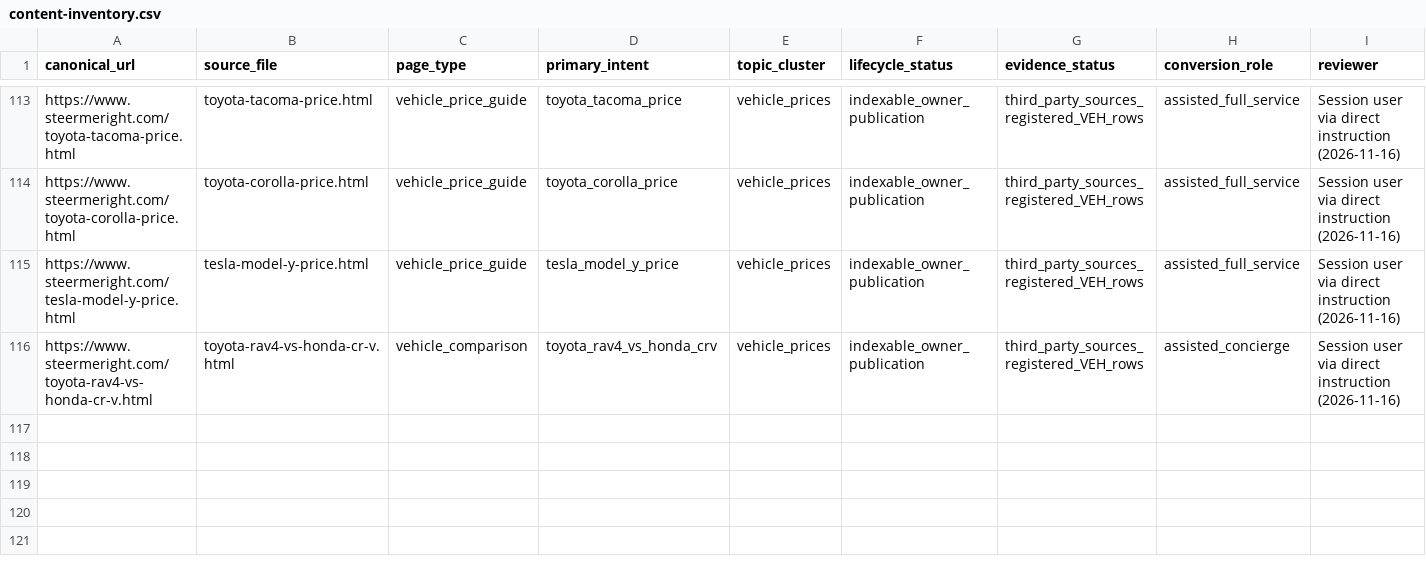
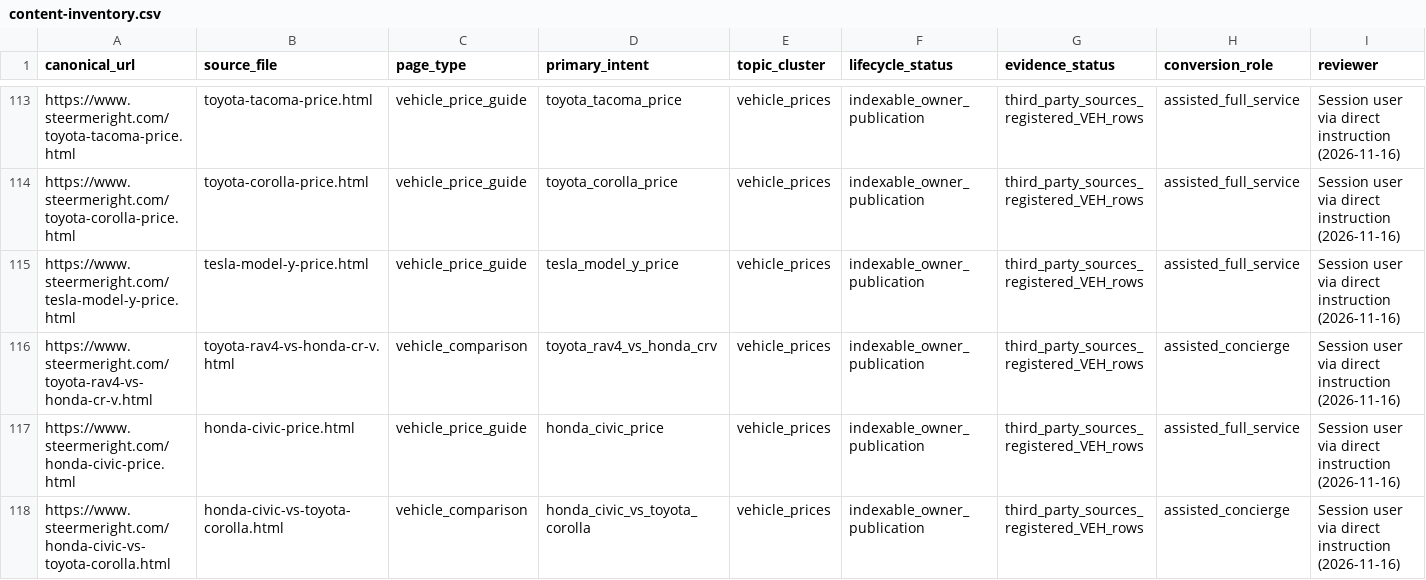
Before and after one commit to m1jenkins/Barton, a CSV file: data/content-inventory.csv, drawn as a sheet; only a part is shown, gaps mark what is left out; rows hold the shown columns only; the diff names each change by its address in the sheet, - before the commit and + after, or states it on an @@ line.

```diff
--- a/data/content-inventory.csv
+++ b/data/content-inventory.csv
+row 117: https://www.steermeright.com/honda-civic-price.html | honda-civic-price.html | vehicle_price_guide | honda_civic_price | vehicle_prices | indexable_owner_publication | third_party_sources_registered_VEH_rows | assisted_full_service | Session user via direct instruction (2026-11-16)
+row 118: https://www.steermeright.com/honda-civic-vs-toyota-corolla.html | honda-civic-vs-toyota-corolla.html | vehicle_comparison | honda_civic_vs_toyota_corolla | vehicle_prices | indexable_owner_publication | third_party_sources_registered_VEH_rows | assisted_concierge | Session user via direct instruction (2026-11-16)
```
Also changed, not shown: docs/seo-execution/query-map.csv, 50 other files.
